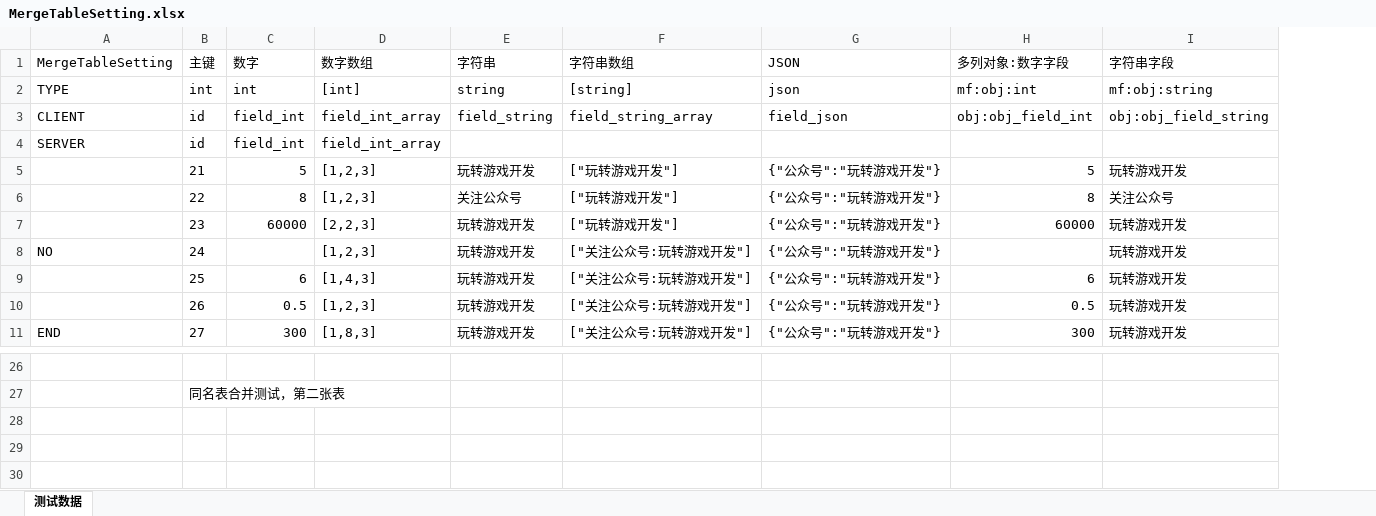
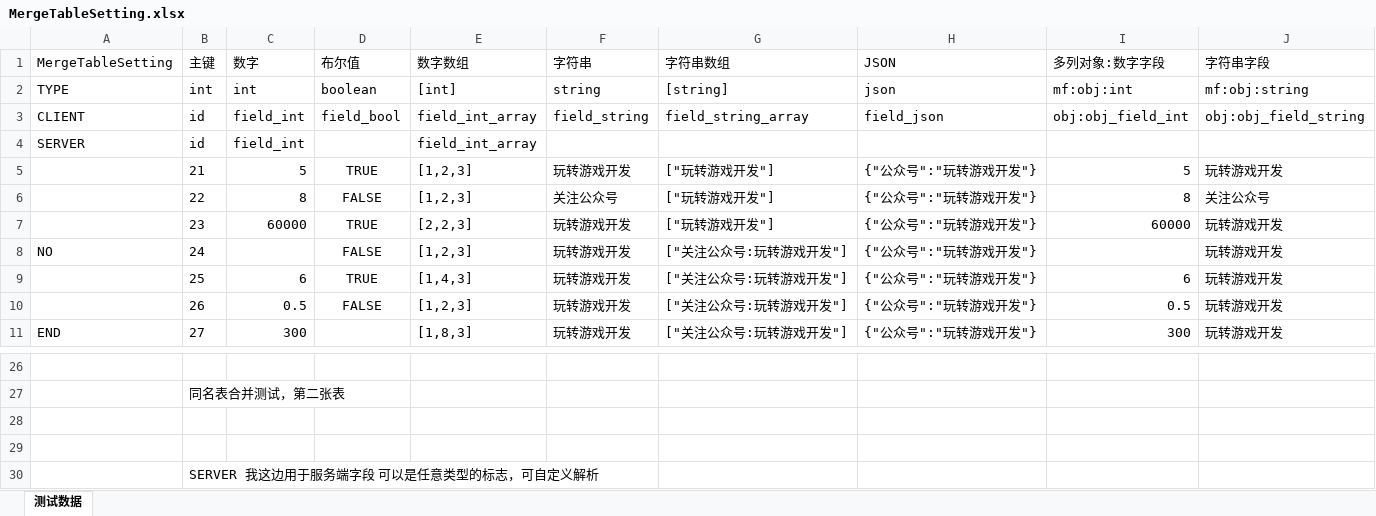
Before and after one commit to AILHC/EasyGameFrameworkOpen, an Excel workbook: tool-packages/excel2all/__test__/test-excel-files/MergeTableFolder1/MergeTableSetting.xlsx, sheet 测试数据, drawn as a sheet; only a part is shown, gaps mark what is left out; values as stored, in another font and other column widths than the file's, no borders; conditional formats not drawn; rows hold the shown columns only; the diff names each change by its address in the sheet, - before the commit and + after, or states it on an @@ line.

```diff
--- a/tool-packages/excel2all/__test__/test-excel-files/MergeTableFolder1/MergeTableSetting.xlsx (sheet 测试数据)
+++ b/tool-packages/excel2all/__test__/test-excel-files/MergeTableFolder1/MergeTableSetting.xlsx (sheet 测试数据)
+column D (布尔值), rows 2-10: boolean | field_bool |  | TRUE | FALSE | TRUE | FALSE | TRUE | FALSE
+row 28: (empty)
+row 29: (empty)
+row 30:  | SERVER 我这边用于服务端字段 可以是任意类型的标志，可自定义解析
```
Also changed, not shown: tool-packages/excel2all/__test__/test-excel-files/LongColKeySetting.xlsx, tool-packages/excel2all/__test__/test-excel-files/MergeTableFolder2/MergeTableSetting.xlsx, 22 other files.
